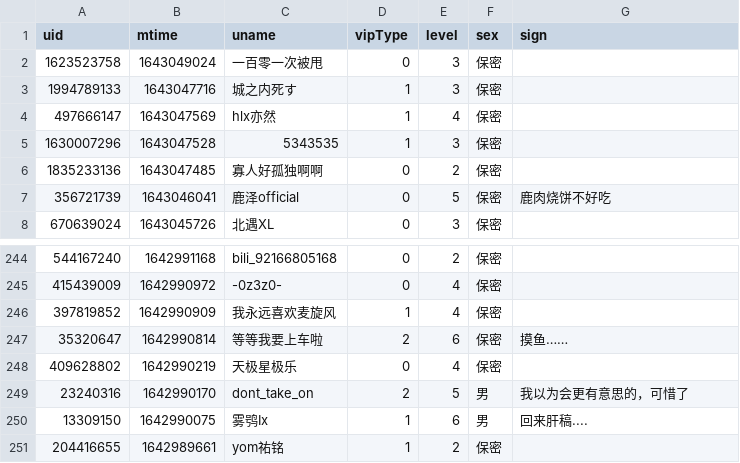
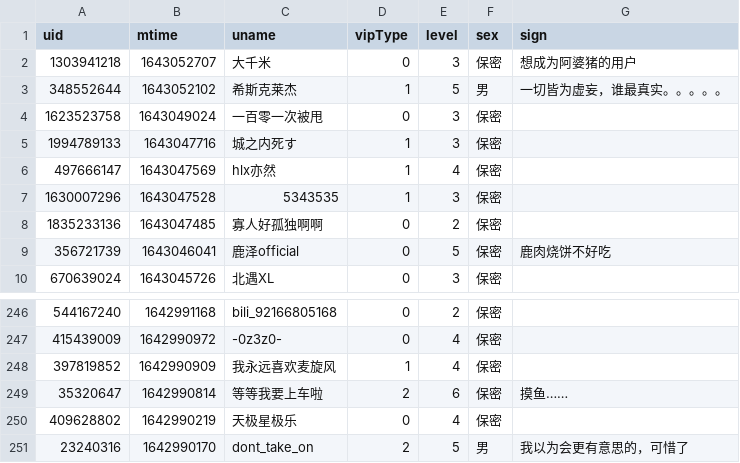
Before and after one commit to Brx86/web, a CSV file: 439916362/朝色泛起之际_.csv, drawn as a sheet; only a part is shown, gaps mark what is left out; removed rows and columns are numbered as before the commit, all else as after; the diff names each change by its address in the sheet, - before the commit and + after, or states it on an @@ line.

```diff
--- a/439916362/朝色泛起之际_.csv
+++ b/439916362/朝色泛起之际_.csv
+row 2: 1303941218 | 1643052707 | 大千米 | 0 | 3 | 保密 | 想成为阿婆猪的用户
+row 3: 348552644 | 1643052102 | 希斯克莱杰 | 1 | 5 | 男 | 一切皆为虚妄，谁最真实。。。。。
-row 250: 13309150 | 1642990075 | 雾鸮Ix | 1 | 6 | 男 | 回来肝稿....
-row 251: 204416655 | 1642989661 | yom祐铭 | 1 | 2 | 保密
```
Also changed, not shown: 172809260/晨露ZLQ.csv, 3 other files.
